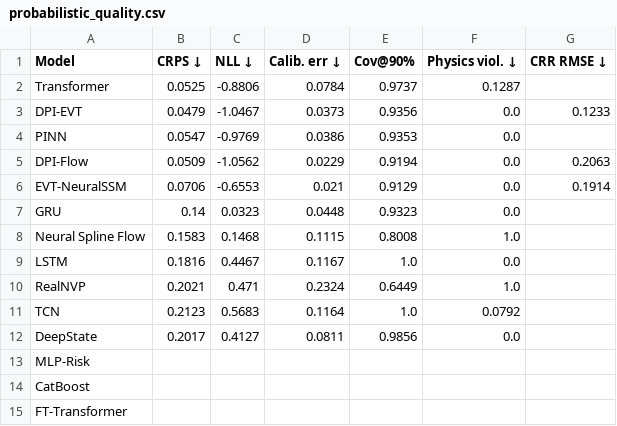
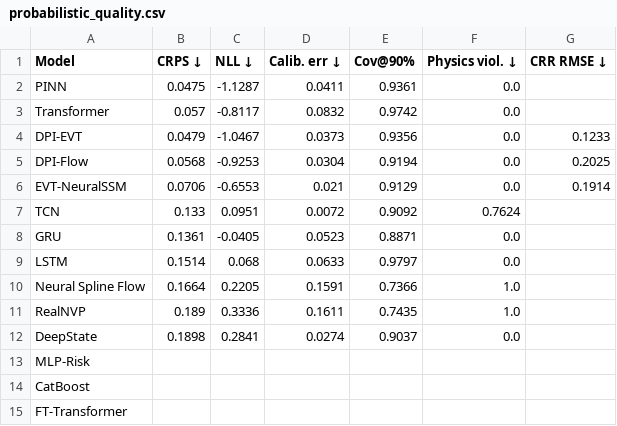
Before and after one commit to tnick1502/liquefaction-ai, a CSV file: results/tables/probabilistic_quality.csv, drawn as a sheet.

```diff
--- a/results/tables/probabilistic_quality.csv
+++ b/results/tables/probabilistic_quality.csv
@@ -1,13 +1,13 @@
 Model,CRPS ↓,NLL ↓,Calib. err ↓,Cov@90%,Physics viol. ↓,CRR RMSE ↓
-Transformer,0.0525,-0.8806,0.0784,0.9737,0.1287,
+PINN,0.0475,-1.1287,0.0411,0.9361,0.0,
+Transformer,0.057,-0.8117,0.0832,0.9742,0.0,
 DPI-EVT,0.0479,-1.0467,0.0373,0.9356,0.0,0.1233
-PINN,0.0547,-0.9769,0.0386,0.9353,0.0,
-DPI-Flow,0.0509,-1.0562,0.0229,0.9194,0.0,0.2063
+DPI-Flow,0.0568,-0.9253,0.0304,0.9194,0.0,0.2025
 EVT-NeuralSSM,0.0706,-0.6553,0.021,0.9129,0.0,0.1914
-GRU,0.14,0.0323,0.0448,0.9323,0.0,
-Neural Spline Flow,0.1583,0.1468,0.1115,0.8008,1.0,
-LSTM,0.1816,0.4467,0.1167,1.0,0.0,
-RealNVP,0.2021,0.471,0.2324,0.6449,1.0,
-TCN,0.2123,0.5683,0.1164,1.0,0.0792,
-DeepState,0.2017,0.4127,0.0811,0.9856,0.0,
+TCN,0.133,0.0951,0.0072,0.9092,0.7624,
+GRU,0.1361,-0.0405,0.0523,0.8871,0.0,
+LSTM,0.1514,0.068,0.0633,0.9797,0.0,
+Neural Spline Flow,0.1664,0.2205,0.1591,0.7366,1.0,
+RealNVP,0.189,0.3336,0.1611,0.7435,1.0,
+DeepState,0.1898,0.2841,0.0274,0.9037,0.0,
 MLP-Risk,,,,,,
```
Also changed, not shown: results/tables/main_comparison.csv, results/tables/p3_core_ranking.csv, 31 other files.
